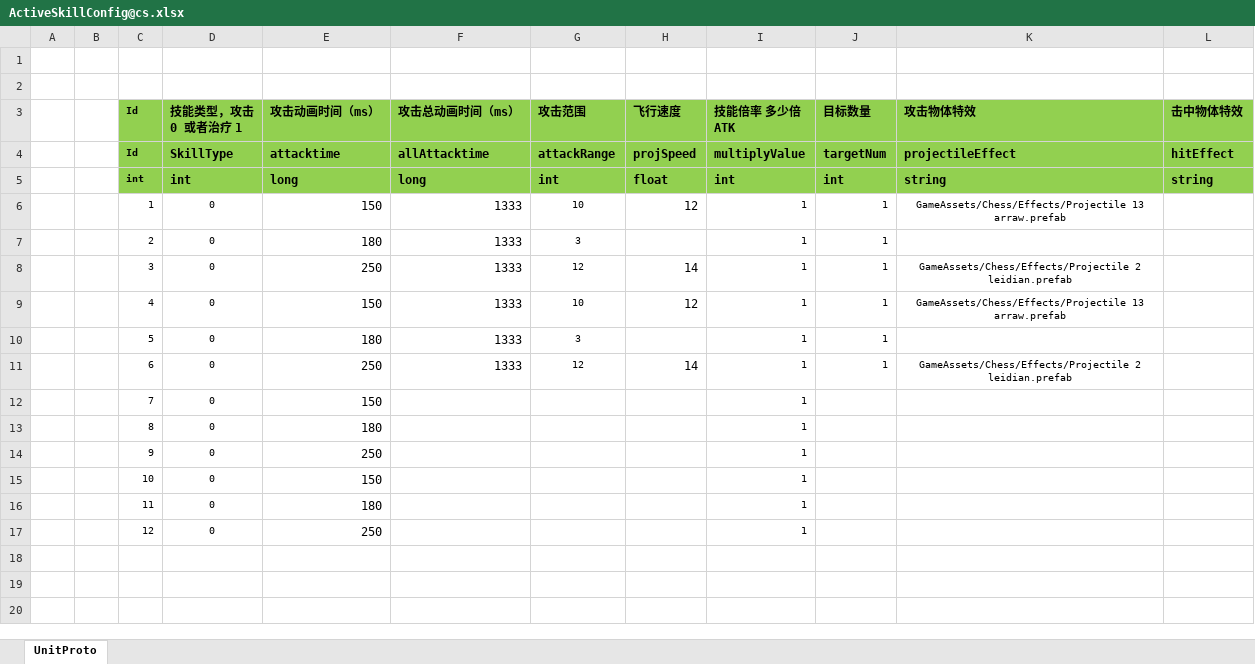
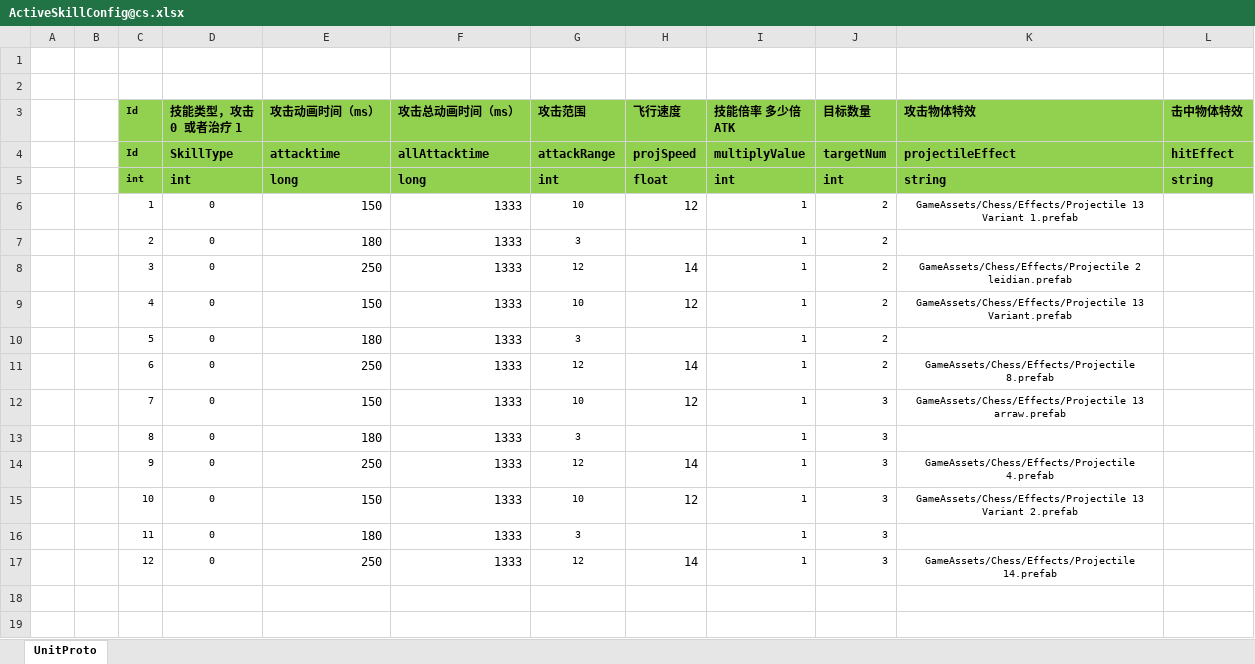
Before and after one commit to zhaohuanke123/ETPro, an Excel workbook: Excel/ActiveSkillConfig@cs.xlsx, sheet UnitProto, drawn as a sheet; only a part is shown; the shorter side is filled out with more unchanged rows; values as stored, in another font and other column widths than the file's, no borders; removed rows and columns are numbered as before the commit, all else as after; the diff names each change by its address in the sheet, - before the commit and + after, or states it on an @@ line.

```diff
--- a/Excel/ActiveSkillConfig@cs.xlsx (sheet UnitProto)
+++ b/Excel/ActiveSkillConfig@cs.xlsx (sheet UnitProto)
-J6:J11 (目标数量): 1
+J6:J11 (目标数量): 2
-K6 (攻击物体特效): GameAssets/Chess/Effects/Projectile 13 arraw.prefab
+K6 (攻击物体特效): GameAssets/Chess/Effects/Projectile 13 Variant 1.prefab
-K9 (攻击物体特效): GameAssets/Chess/Effects/Projectile 13 arraw.prefab
+K9 (攻击物体特效): GameAssets/Chess/Effects/Projectile 13 Variant.prefab
-K11 (攻击物体特效): GameAssets/Chess/Effects/Projectile 2 leidian.prefab
+K11 (攻击物体特效): GameAssets/Chess/Effects/Projectile 8.prefab
-row 12:  |  | 7 | 0 | 150 |  |  |  | 1
+row 12:  |  | 7 | 0 | 150 | 1333 | 10 | 12 | 1 | 3 | GameAssets/Chess/Effects/Projectile 13 arraw.prefab
-F13 (攻击总动画时间（ms）): (empty)
+F13 (攻击总动画时间（ms）): 1333
-G13 (攻击范围): (empty)
+G13 (攻击范围): 3
-J13 (目标数量): (empty)
+J13 (目标数量): 3
-row 14:  |  | 9 | 0 | 250 |  |  |  | 1
-row 15:  |  | 10 | 0 | 150 |  |  |  | 1
+row 14:  |  | 9 | 0 | 250 | 1333 | 12 | 14 | 1 | 3 | GameAssets/Chess/Effects/Projectile 4.prefab
+row 15:  |  | 10 | 0 | 150 | 1333 | 10 | 12 | 1 | 3 | GameAssets/Chess/Effects/Projectile 13 Variant 2.prefab
-F16 (攻击总动画时间（ms）): (empty)
+F16 (攻击总动画时间（ms）): 1333
-G16 (攻击范围): (empty)
+G16 (攻击范围): 3
-J16 (目标数量): (empty)
+J16 (目标数量): 3
-row 17:  |  | 12 | 0 | 250 |  |  |  | 1
+row 17:  |  | 12 | 0 | 250 | 1333 | 12 | 14 | 1 | 3 | GameAssets/Chess/Effects/Projectile 14.prefab
```
Also changed, not shown: Excel/ChampionConfig.xlsx, 29 other files.
